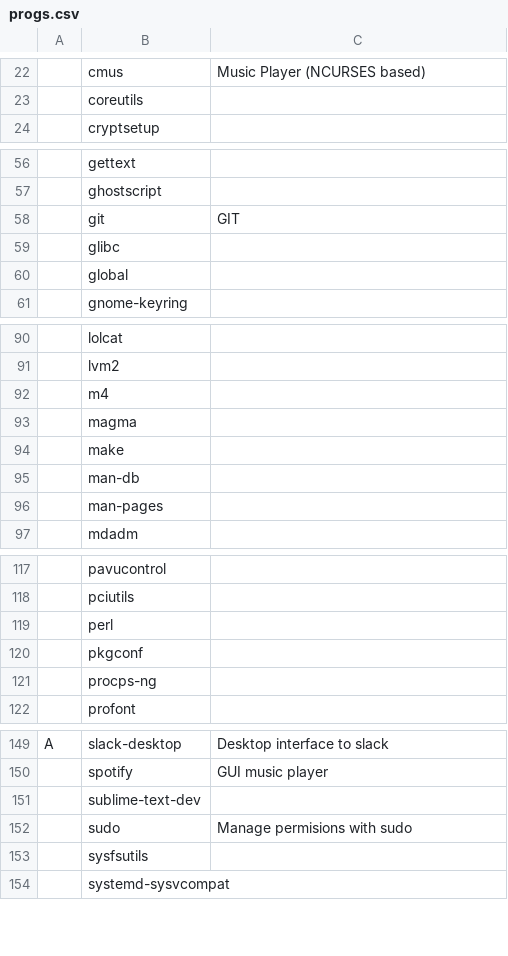
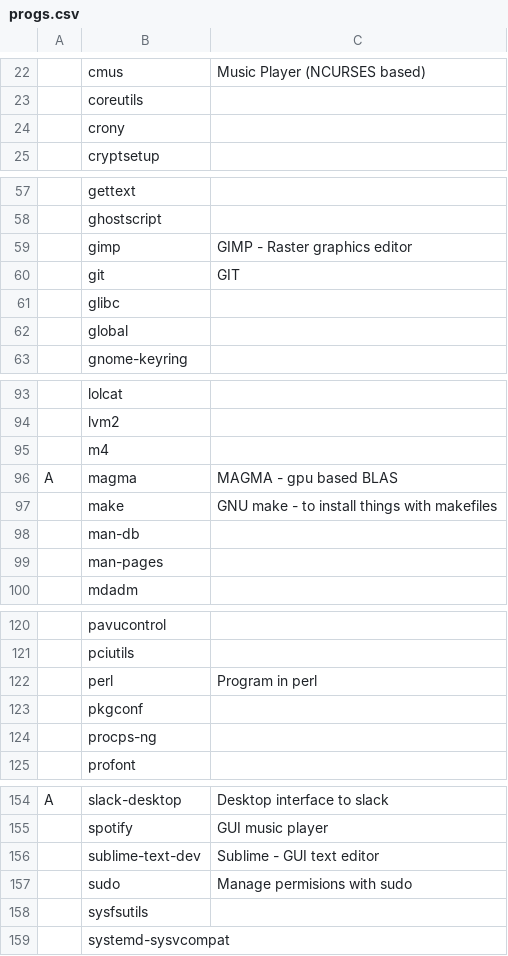
Before and after one commit to jordans1882/autorice_script, a CSV file: progs.csv, drawn as a sheet; only a part is shown, gaps mark what is left out; addresses are those after the commit; the diff covers the shown part only; the diff names each change by its address in the sheet, - before the commit and + after, or states it on an @@ line.

```diff
--- a/progs.csv
+++ b/progs.csv
+row 24:  | crony
+row 59:  | gimp | GIMP - Raster graphics editor
-A96: (empty)
+A96: A
-C96: (empty)
+C96: MAGMA - gpu based BLAS
-C97: (empty)
+C97: GNU make - to install things with makefiles
-C122: (empty)
+C122: Program in perl
-C156: (empty)
+C156: Sublime - GUI text editor
```
Also changed, not shown: 3 added rows and 15 edited cells elsewhere in this file, 1 other file.
